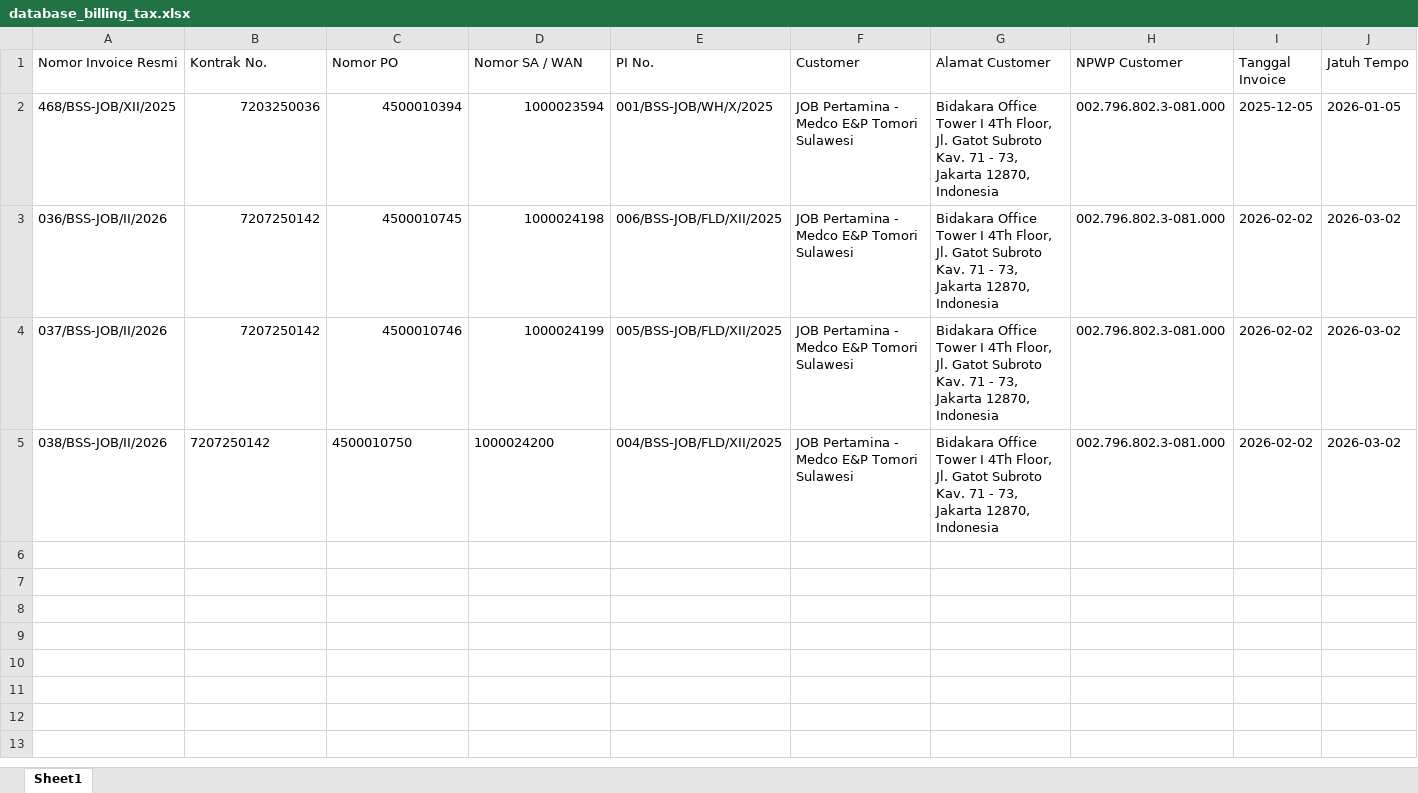
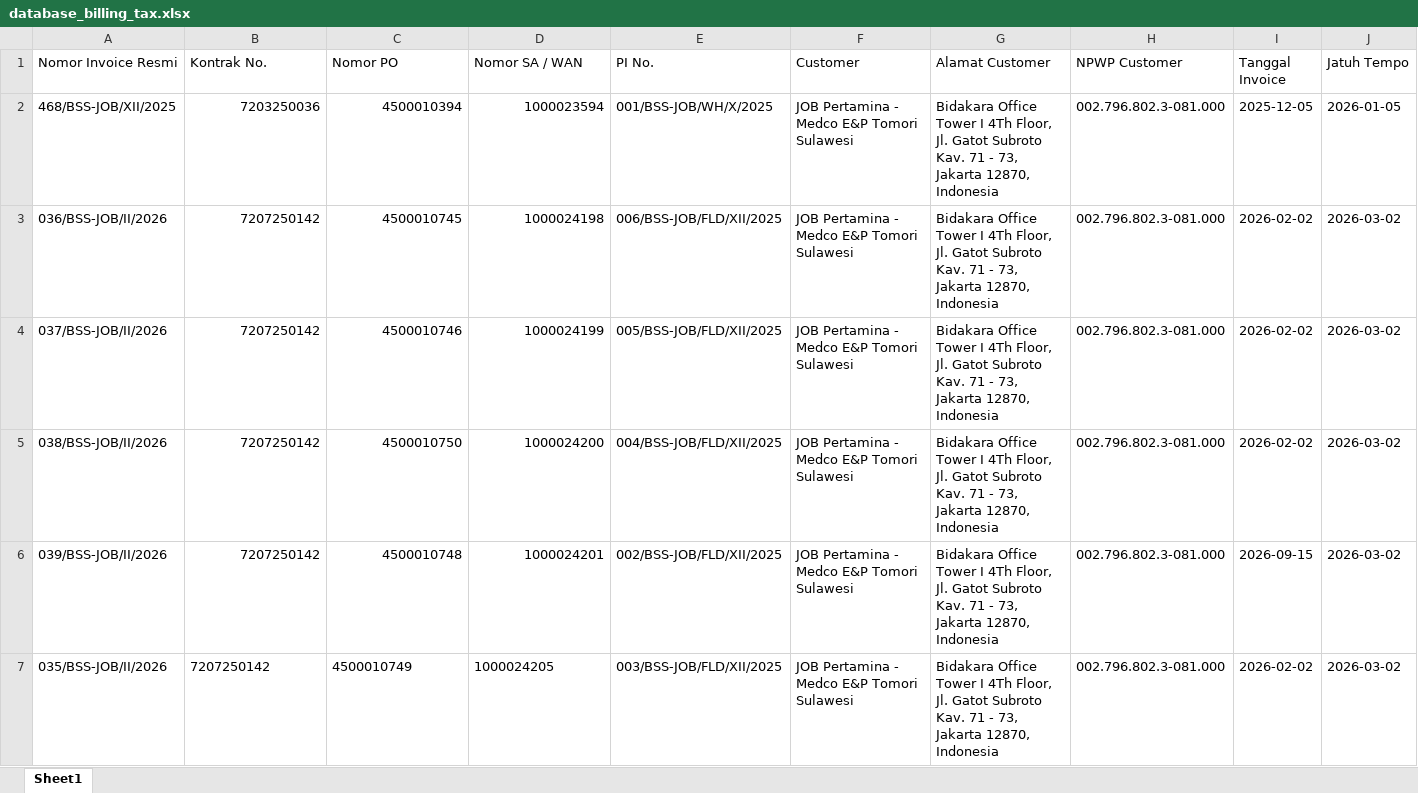
Before and after one commit to onesimussuriadi-coding/Dashboard-Proforma-Invoice-General-Services, an Excel workbook: database_penyimpanan_aman/database_billing_tax.xlsx, sheet Sheet1, drawn as a sheet; only a part is shown; values as stored, in another font and other column widths than the file's, no borders; rows hold the shown columns only; the diff names each change by its address in the sheet, - before the commit and + after, or states it on an @@ line.

```diff
--- a/database_penyimpanan_aman/database_billing_tax.xlsx (sheet Sheet1)
+++ b/database_penyimpanan_aman/database_billing_tax.xlsx (sheet Sheet1)
-B5:D5 alignment: left
+B5:D5 alignment: right
+row 6: 039/BSS-JOB/II/2026 | 7207250142 | 4500010748 | 1000024201 | 002/BSS-JOB/FLD/XII/2025 | JOB Pertamina - Medco E&P Tomori Sulawesi | Bidakara Office Tower I 4Th Floor, Jl. Gatot Subroto Kav. 71 - 73, Jakarta 12870, Indonesia | 002.796.802.3-081.000 | 2026-09-15 | 2026-03-02
+row 7: 035/BSS-JOB/II/2026 | 7207250142 | 4500010749 | 1000024205 | 003/BSS-JOB/FLD/XII/2025 | JOB Pertamina - Medco E&P Tomori Sulawesi | Bidakara Office Tower I 4Th Floor, Jl. Gatot Subroto Kav. 71 - 73, Jakarta 12870, Indonesia | 002.796.802.3-081.000 | 2026-02-02 | 2026-03-02
```
Also changed, not shown: database_penyimpanan_aman/database_status_pembayaran.xlsx, 2 other files.
